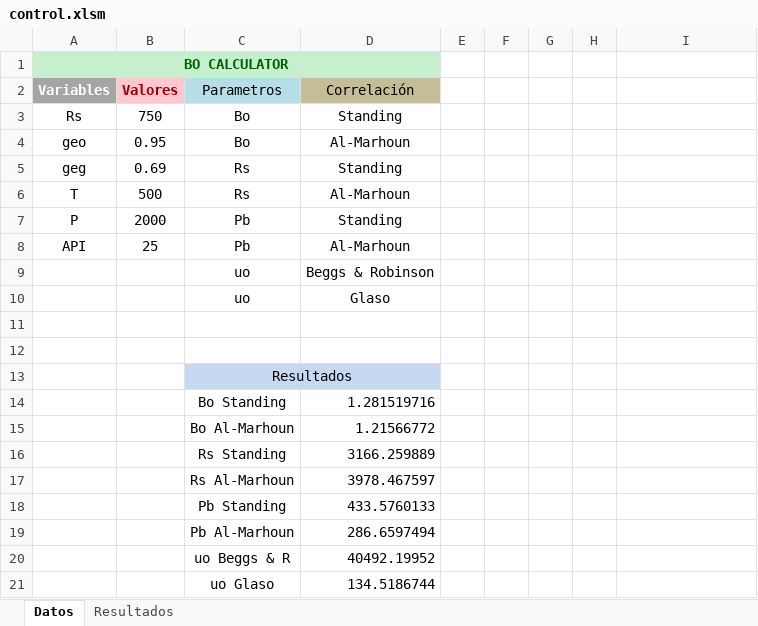
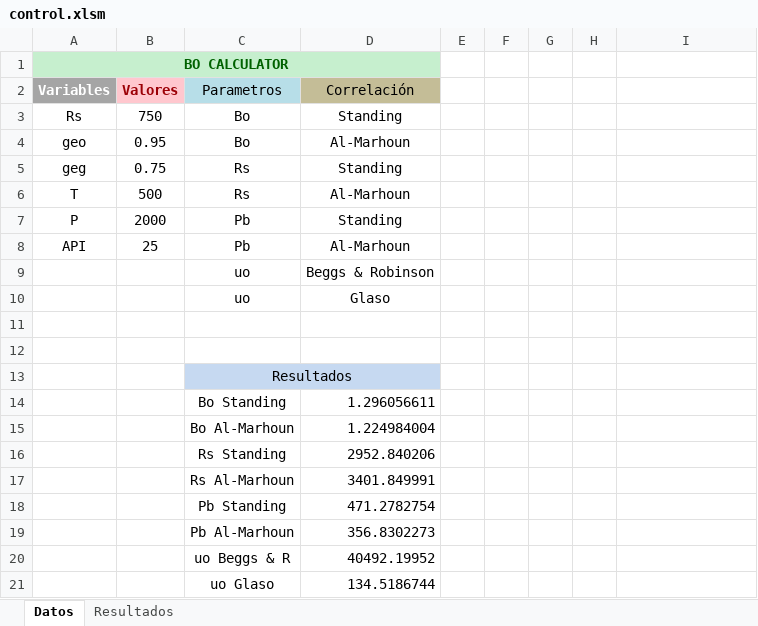
Before and after one commit to kjsevill/PVT, an Excel workbook: PVT/controller/control.xlsm, sheet Datos, drawn as a sheet; values as stored, in another font and other column widths than the file's, no borders; charts and pictures not drawn; the diff names each change by its address in the sheet, - before the commit and + after, or states it on an @@ line.

Commit message:
Archivo control para el calculo del Bo, Rs, Pv Modificacion de las funciones uo

```diff
--- a/PVT/controller/control.xlsm (sheet Datos)
+++ b/PVT/controller/control.xlsm (sheet Datos)
-B5 (Valores): 0.69
+B5 (Valores): 0.75
-D14 (Correlación): 1.281519716
+D14 (Correlación): 1.296056611
-D15 (Correlación): 1.21566772
+D15 (Correlación): 1.224984004
-D16 (Correlación): 3166.259889
+D16 (Correlación): 2952.840206
-D17 (Correlación): 3978.467597
+D17 (Correlación): 3401.849991
-D18 (Correlación): 433.5760133
+D18 (Correlación): 471.2782754
-D19 (Correlación): 286.6597494
+D19 (Correlación): 356.8302273
```
Also changed, not shown: 1 other file.
